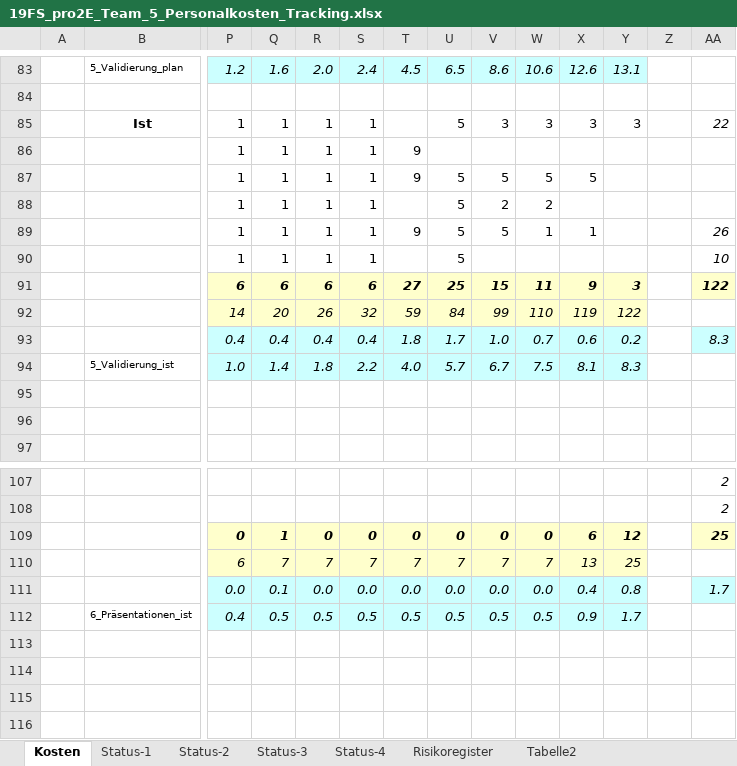
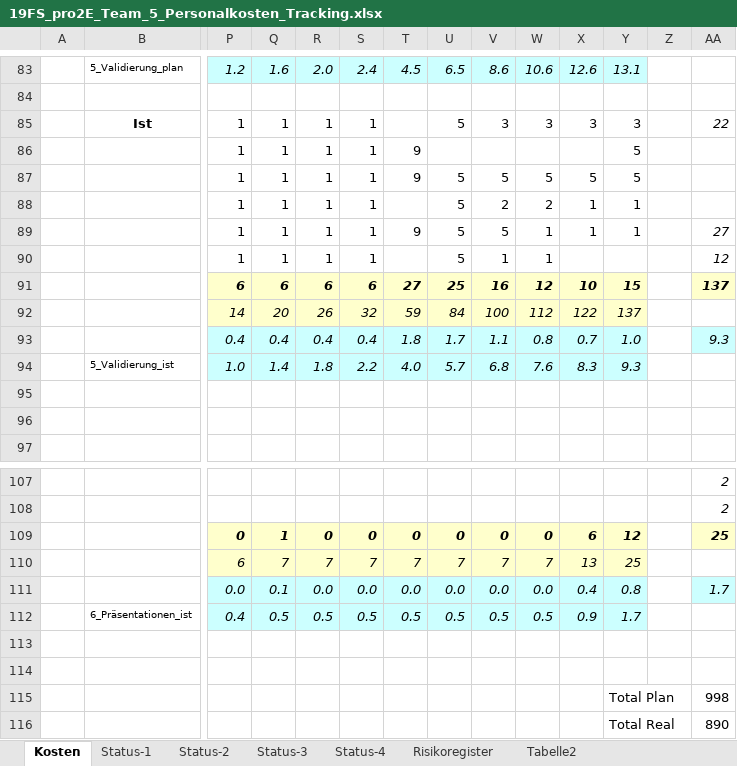
Before and after one commit to marinataborda/P2Organisation, an Excel workbook: Statusberichte/19FS_pro2E_Team_5_Personalkosten_Tracking.xlsx, sheet Kosten, drawn as a sheet; only a part is shown, gaps mark what is left out; values as stored, in another font and other column widths than the file's, no borders; rows hold the shown columns only; the diff covers the shown part only; the diff names each change by its address in the sheet, - before the commit and + after, or states it on an @@ line.

```diff
--- a/Statusberichte/19FS_pro2E_Team_5_Personalkosten_Tracking.xlsx (sheet Kosten)
+++ b/Statusberichte/19FS_pro2E_Team_5_Personalkosten_Tracking.xlsx (sheet Kosten)
-Y86:Y87: (empty)
+Y86:Y87: 5
-X88: (empty)
+X88: 1
-Y88:Y89: (empty)
+Y88:Y89: 1
-AA89: 26
+AA89: 27
-V90: (empty)
+V90: 1
-W90: (empty)
+W90: 1
-AA90: 10
+AA90: 12
-V91: 15
+V91: 16
-W91: 11
+W91: 12
-X91: 9
+X91: 10
-Y91: 3
+Y91: 15
-AA91: 122
+AA91: 137
-V92: 99
+V92: 100
-W92: 110
+W92: 112
-X92: 119
+X92: 122
-Y92: 122
+Y92: 137
-V93: 1.0
+V93: 1.1
-W93: 0.7
+W93: 0.8
-X93: 0.6
+X93: 0.7
-Y93: 0.2
+Y93: 1.0
-AA93: 8.3
+AA93: 9.3
-V94: 6.7
+V94: 6.8
-W94: 7.5
+W94: 7.6
-X94: 8.1
+X94: 8.3
-Y94: 8.3
+Y94: 9.3
+row 113: (empty)
+row 114: (empty)
+row 115:  |  |  |  |  |  |  |  |  |  |  | Total Plan |  | 998
+row 116:  |  |  |  |  |  |  |  |  |  |  | Total Real |  | 890
```
Also changed, not shown: 27 edited cells elsewhere in this sheet, charts or pictures, 1 other file.
